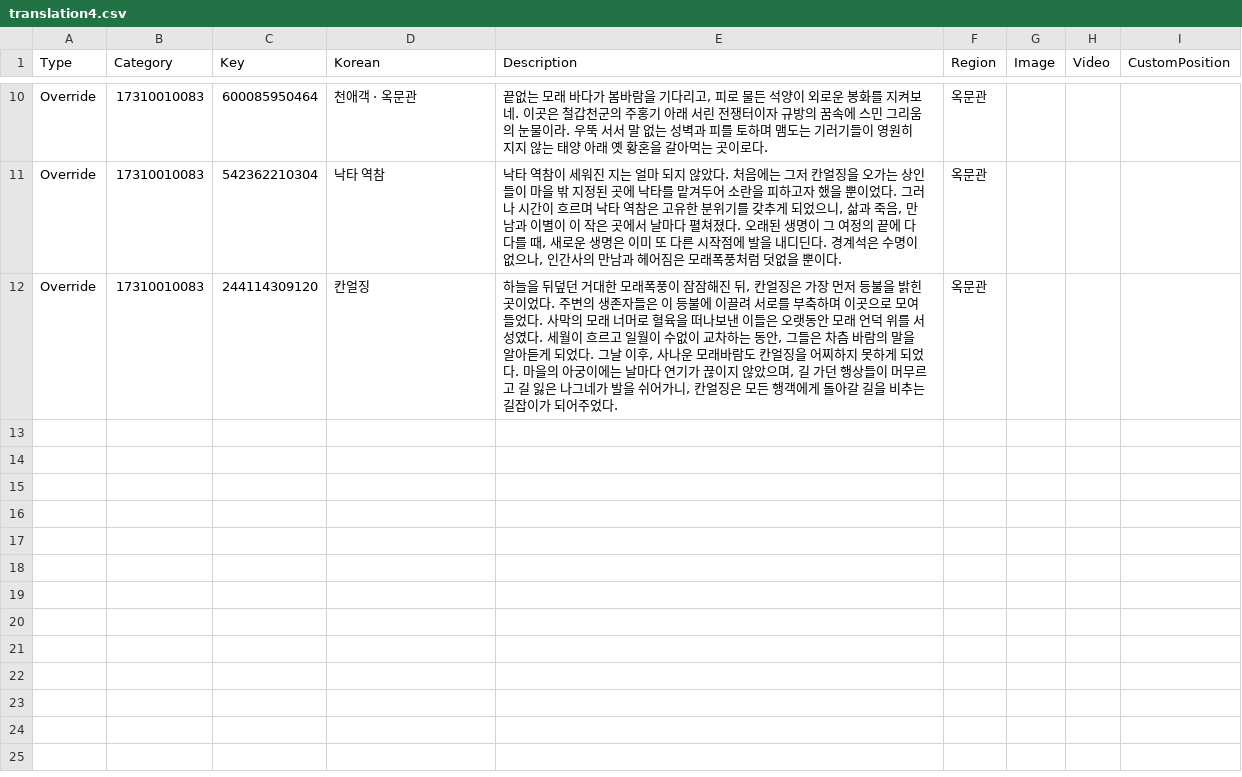
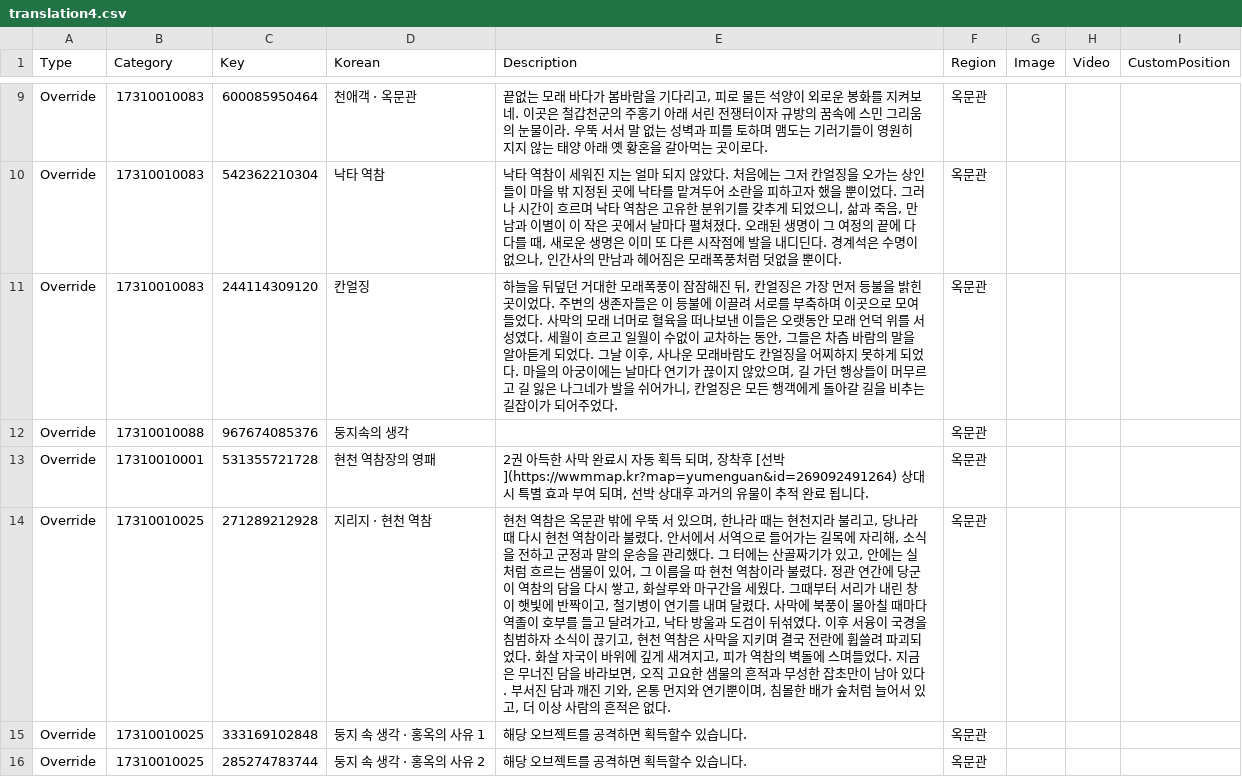
Before and after one commit to yhellos3327-eng/wwmkoreamap, a CSV file: translation4.csv, drawn as a sheet; only a part is shown, gaps mark what is left out; the diff covers the shown part only; the diff names each change by its address in the sheet, - before the commit and + after, or states it on an @@ line.

```diff
--- a/translation4.csv
+++ b/translation4.csv
+row 12: Override | 17310010088 | 967674085376 | 둥지속의 생각 |  | 옥문관
+row 13: Override | 17310010001 | 531355721728 | 현천 역참장의 영패 | 2권 아득한 사막 완료시 자동 획득 되며, 장착후 [선박](https://wwmmap.kr?map=yumenguan&id=269092491264) 상대시 특별 효과 부여 되며, 선박 상대후 과거의 유물이 추적 완료 됩니다. | 옥문관
+row 14: Override | 17310010025 | 271289212928 | 지리지 · 현천 역참 | 현천 역참은 옥문관 밖에 우뚝 서 있으며, 한나라 때는 현천지라 불리고, 당나라 때 다시 현천 역참이라 불렸다. 안서에서 서역으로 들어가는 길목에 자리해, 소식을 전하고 군정과 말의 운송을 관리했다. 그 터에는 산골짜기가 있고, 안에는 실처럼 흐르는 샘물이 있어, 그 이름을 따 현천 역참이라 불렸다. 정관 연간에 당군이 역참의 담을 다시 쌓고, 화살루와 마구간을 세웠다. 그때부터 서리가 내린 창이 햇빛에 반짝이고, 철기병이 연기를 내며 달렸다. 사막에 북풍이 몰아칠 때마다 역졸이 호부를 들고 달려가고, 낙타 방울과 도검이 뒤섞였다. 이후 서융이 국경을 침범하자 소식이 끊기고, 현천 역참은 사막을 지키며 결국 전란에 휩쓸려 파괴되었다. 화살 자국이 바위에 깊게 새겨지고, 피가 역참의 벽돌에 스며들었다. 지금은 무너진 담을 바라보면, 오직 고요한 샘물의 흔적과 무성한 잡초만이 남아 있다. 부서진 담과 깨진 기와, 온통 먼지와 연기뿐이며, 침몰한 배가 숲처럼 늘어서 있고, 더 이상 사람의 흔적은 없다. | 옥문관
+row 15: Override | 17310010025 | 333169102848 | 둥지 속 생각 · 홍옥의 사유 1 | 해당 오브젝트를 공격하면 획득할수 있습니다. | 옥문관
+row 16: Override | 17310010025 | 285274783744 | 둥지 속 생각 · 홍옥의 사유 2 | 해당 오브젝트를 공격하면 획득할수 있습니다. | 옥문관
```
Also changed, not shown: 7 added rows and 2 removed rows elsewhere in this file, data6.csv, missing_data.csv, 1 other file.
